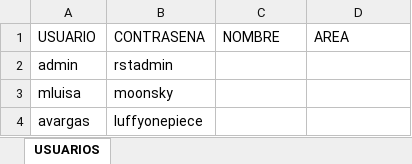
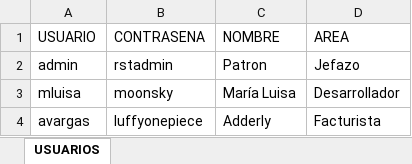
Before and after one commit to marylumtz/OrdendeComprasRST, an Excel workbook: src/main/java/com/mycompany/ocxrst/BASES/USUARIOS.xlsx, sheet USUARIOS, drawn as a sheet; values as stored, in another font and other column widths than the file's, no borders; the diff names each change by its address in the sheet, - before the commit and + after, or states it on an @@ line.

```diff
--- a/src/main/java/com/mycompany/ocxrst/BASES/USUARIOS.xlsx (sheet USUARIOS)
+++ b/src/main/java/com/mycompany/ocxrst/BASES/USUARIOS.xlsx (sheet USUARIOS)
-C2 (NOMBRE): (empty)
+C2 (NOMBRE): Patron
-D2 (AREA): (empty)
+D2 (AREA): Jefazo
-C3 (NOMBRE): (empty)
+C3 (NOMBRE): María Luisa
-D3 (AREA): (empty)
+D3 (AREA): Desarrollador
-C4 (NOMBRE): (empty)
+C4 (NOMBRE): Adderly
-D4 (AREA): (empty)
+D4 (AREA): Facturista
```
Also changed, not shown: 7 other files.
